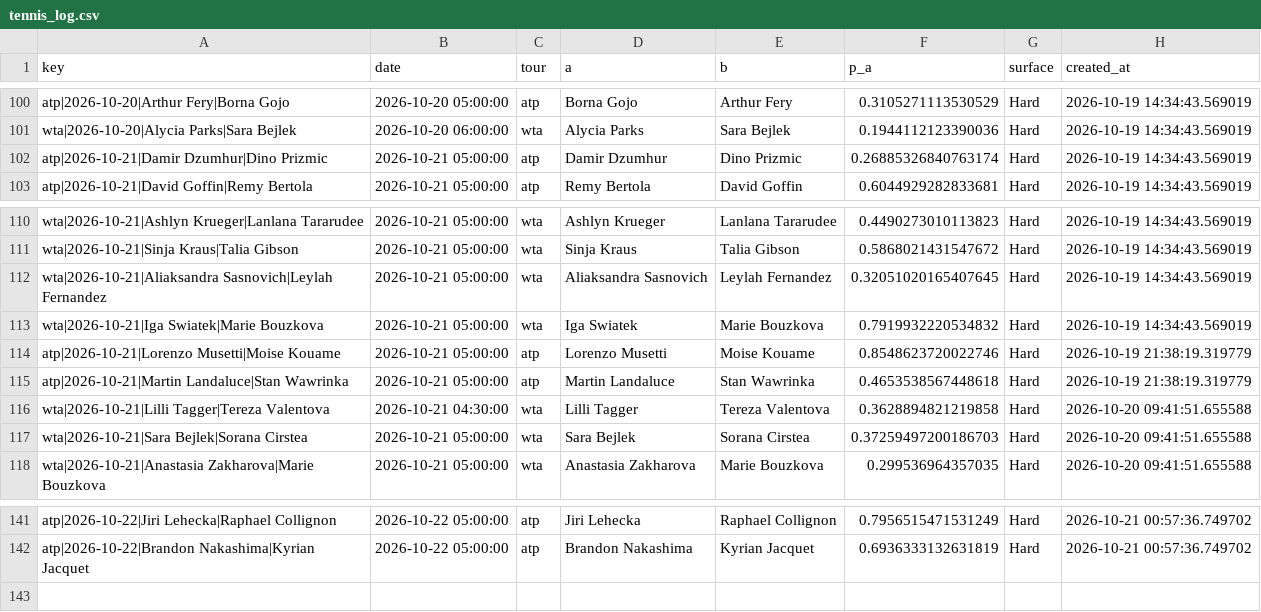
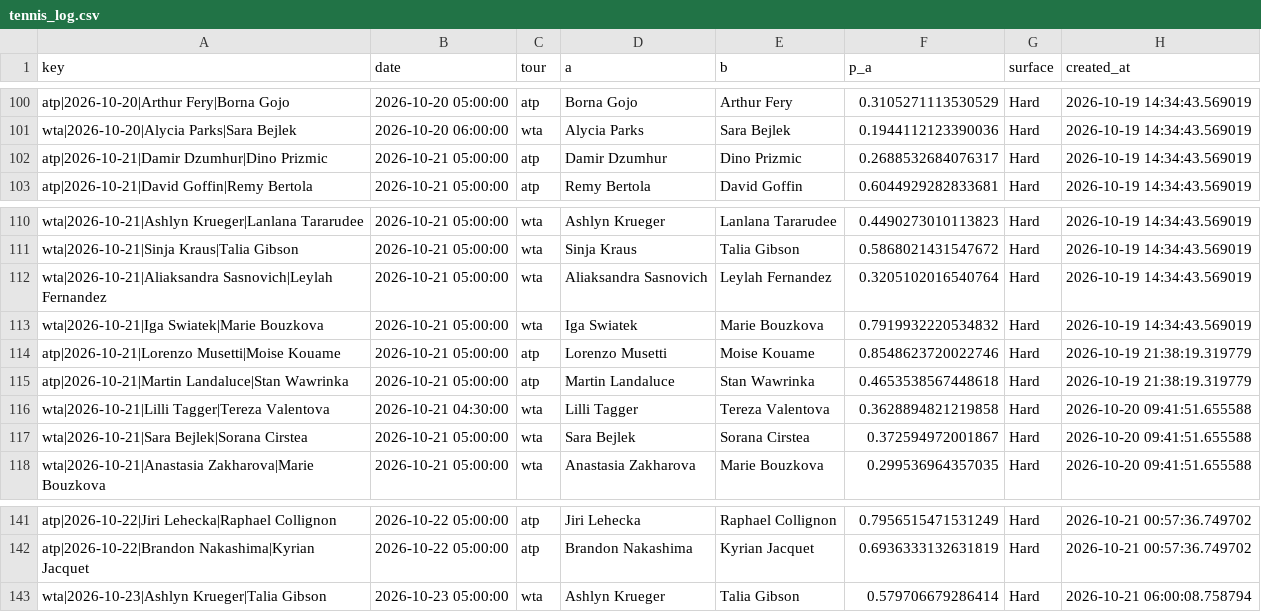
Before and after one commit to majovec/1, a CSV file: data/tennis_log.csv, drawn as a sheet; only a part is shown, gaps mark what is left out.

```diff
--- a/data/tennis_log.csv
+++ b/data/tennis_log.csv
@@ -101,3 +101,3 @@ atp|2026-10-20|Arthur Fery|Borna Gojo,2026-10-20 05:00:00,atp,Borna Gojo,Arthur
 wta|2026-10-20|Alycia Parks|Sara Bejlek,2026-10-20 06:00:00,wta,Alycia Parks,Sara Bejlek,0.1944112123390036,Hard,2026-10-19 14:34:43.569019
-atp|2026-10-21|Damir Dzumhur|Dino Prizmic,2026-10-21 05:00:00,atp,Damir Dzumhur,Dino Prizmic,0.26885326840763174,Hard,2026-10-19 14:34:43.569019
+atp|2026-10-21|Damir Dzumhur|Dino Prizmic,2026-10-21 05:00:00,atp,Damir Dzumhur,Dino Prizmic,0.2688532684076317,Hard,2026-10-19 14:34:43.569019
 atp|2026-10-21|David Goffin|Remy Bertola,2026-10-21 05:00:00,atp,Remy Bertola,David Goffin,0.6044929282833681,Hard,2026-10-19 14:34:43.569019
@@ -111,3 +111,3 @@ wta|2026-10-21|Ashlyn Krueger|Lanlana Tararudee,2026-10-21 05:00:00,wta,Ashlyn K
 wta|2026-10-21|Sinja Kraus|Talia Gibson,2026-10-21 05:00:00,wta,Sinja Kraus,Talia Gibson,0.5868021431547672,Hard,2026-10-19 14:34:43.569019
-wta|2026-10-21|Aliaksandra Sasnovich|Leylah Fernandez,2026-10-21 05:00:00,wta,Aliaksandra Sasnovich,Leylah Fernandez,0.32051020165407645,Hard,2026-10-19 14:34:43.569019
+wta|2026-10-21|Aliaksandra Sasnovich|Leylah Fernandez,2026-10-21 05:00:00,wta,Aliaksandra Sasnovich,Leylah Fernandez,0.3205102016540764,Hard,2026-10-19 14:34:43.569019
 wta|2026-10-21|Iga Swiatek|Marie Bouzkova,2026-10-21 05:00:00,wta,Iga Swiatek,Marie Bouzkova,0.7919932220534832,Hard,2026-10-19 14:34:43.569019
@@ -116,3 +116,3 @@ atp|2026-10-21|Martin Landaluce|Stan Wawrinka,2026-10-21 05:00:00,atp,Martin Lan
 wta|2026-10-21|Lilli Tagger|Tereza Valentova,2026-10-21 04:30:00,wta,Lilli Tagger,Tereza Valentova,0.3628894821219858,Hard,2026-10-20 09:41:51.655588
-wta|2026-10-21|Sara Bejlek|Sorana Cirstea,2026-10-21 05:00:00,wta,Sara Bejlek,Sorana Cirstea,0.37259497200186703,Hard,2026-10-20 09:41:51.655588
+wta|2026-10-21|Sara Bejlek|Sorana Cirstea,2026-10-21 05:00:00,wta,Sara Bejlek,Sorana Cirstea,0.372594972001867,Hard,2026-10-20 09:41:51.655588
 wta|2026-10-21|Anastasia Zakharova|Marie Bouzkova,2026-10-21 05:00:00,wta,Anastasia Zakharova,Marie Bouzkova,0.299536964357035,Hard,2026-10-20 09:41:51.655588
@@ -142 +142,2 @@ atp|2026-10-22|Jiri Lehecka|Raphael Collignon,2026-10-22 05:00:00,atp,Jiri Lehec
 atp|2026-10-22|Brandon Nakashima|Kyrian Jacquet,2026-10-22 05:00:00,atp,Brandon Nakashima,Kyrian Jacquet,0.6936333132631819,Hard,2026-10-21 00:57:36.749702
+wta|2026-10-23|Ashlyn Krueger|Talia Gibson,2026-10-23 05:00:00,wta,Ashlyn Krueger,Talia Gibson,0.579706679286414,Hard,2026-10-21 06:00:08.758794
```
Also changed, not shown: data/matches.csv, data/predictions_log.csv, 6 other files.
